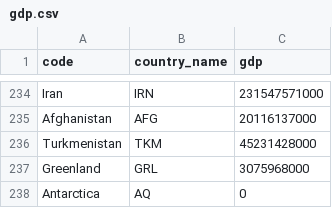
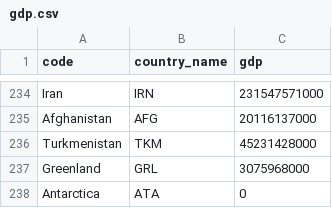
Before and after one commit to asaifuddin18/asaifuddin18.github.io, a CSV file: gdp.csv, drawn as a sheet; only a part is shown, gaps mark what is left out.

Commit message:
replaced data.csv

```diff
--- a/gdp.csv
+++ b/gdp.csv
@@ -237,2 +237,2 @@ Turkmenistan,TKM,45231428000
 Greenland,GRL,3075968000
-Antarctica,AQ,0
+Antarctica,ATA,0
```
Also changed, not shown: 3 other files.
